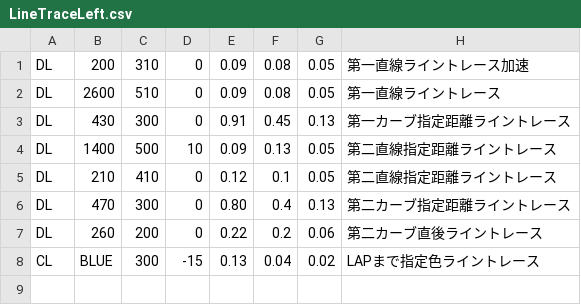
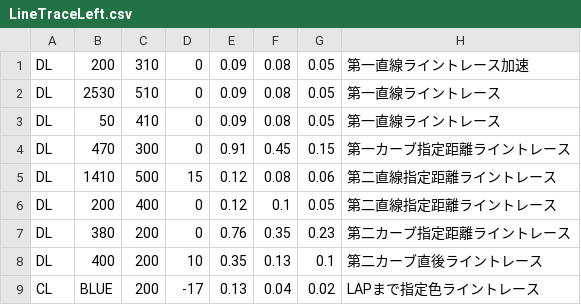
Before and after one commit to KatLab-MiyazakiUniv/etrobocon2023, a CSV file: datafiles/LineTraceLeft.csv, drawn as a sheet.

```diff
--- a/datafiles/LineTraceLeft.csv
+++ b/datafiles/LineTraceLeft.csv
@@ -1,8 +1,9 @@
 DL,200,310,0,0.09,0.08,0.05,第一直線ライントレース加速
-DL,2600,510,0,0.09,0.08,0.05,第一直線ライントレース
-DL,430,300,0,0.91,0.45,0.13,第一カーブ指定距離ライントレース
-DL,1400,500,10,0.09,0.13,0.05,第二直線指定距離ライントレース
-DL,210,410,0,0.12,0.1,0.05,第二直線指定距離ライントレース
-DL,470,300,0,0.80,0.4,0.13,第二カーブ指定距離ライントレース
-DL,260,200,0,0.22,0.2,0.06,第二カーブ直後ライントレース
-CL,BLUE,300,-15,0.13,0.04,0.02,LAPまで指定色ライントレース
+DL,2530,510,0,0.09,0.08,0.05,第一直線ライントレース
+DL,50,410,0,0.09,0.08,0.05,第一直線ライントレース
+DL,470,300,0,0.91,0.45,0.15,第一カーブ指定距離ライントレース
+DL,1410,500,15,0.12,0.08,0.06,第二直線指定距離ライントレース
+DL,200,400,0,0.12,0.1,0.05,第二直線指定距離ライントレース
+DL,380,200,0,0.76,0.35,0.23,第二カーブ指定距離ライントレース
+DL,400,200,10,0.35,0.13,0.1,第二カーブ直後ライントレース
+CL,BLUE,200,-17,0.13,0.04,0.02,LAPまで指定色ライントレース
```
Also changed, not shown: datafiles/DoubleLoopLeft.csv, datafiles/datafile_parts/DoubleLoopLeftFirst.csv, 6 other files.
